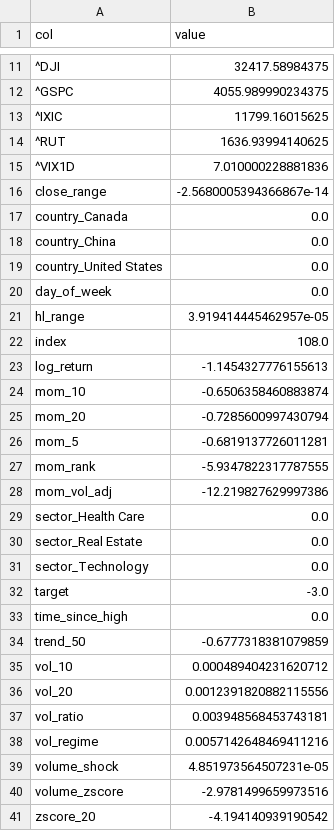
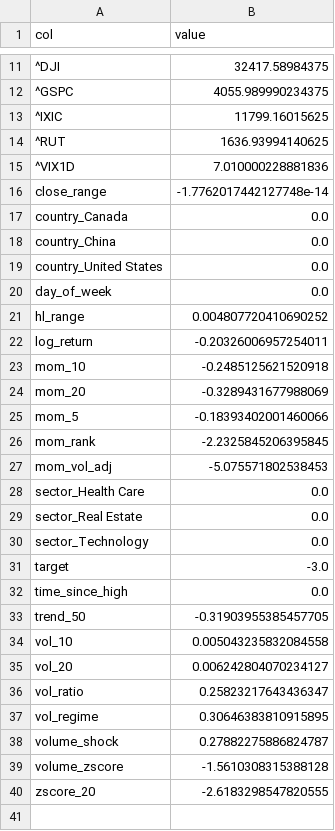
Before and after one commit to dinogen/hayai, a CSV file: data/model/mins.csv, drawn as a sheet; only a part is shown, gaps mark what is left out; removed rows and columns are numbered as before the commit, all else as after; the diff names each change by its address in the sheet, - before the commit and + after, or states it on an @@ line.

```diff
--- a/data/model/mins.csv
+++ b/data/model/mins.csv
-B16 (value): -2.5680005394366867e-14
+B16 (value): -1.7762017442127748e-14
-B21 (value): 3.919414445462957e-05
+B21 (value): 0.004807720410690252
-row 22: index | 108.0
-B22 (value): -1.1454327776155613
+B22 (value): -0.20326006957254011
-B23 (value): -0.6506358460883874
+B23 (value): -0.2485125621520918
-B24 (value): -0.7285600997430794
+B24 (value): -0.3289431677988069
-B25 (value): -0.6819137726011281
+B25 (value): -0.18393402001460066
-B26 (value): -5.9347822317787555
+B26 (value): -2.2325845206395845
-B27 (value): -12.219827629997386
+B27 (value): -5.075571802538453
-B33 (value): -0.6777318381079859
+B33 (value): -0.31903955385457705
-B34 (value): 0.000489404231620712
+B34 (value): 0.005043235832084558
-B35 (value): 0.0012391820882115556
+B35 (value): 0.006242804070234127
-B36 (value): 0.003948568453743181
+B36 (value): 0.25823217643436347
-B37 (value): 0.0057142648469411216
+B37 (value): 0.30646383810915895
-B38 (value): 4.851973564507231e-05
+B38 (value): 0.27882275886824787
-B39 (value): -2.9781499659973516
+B39 (value): -1.5610308315388128
-B40 (value): -4.194140939190542
+B40 (value): -2.6183298547820555
```
Also changed, not shown: data/model/maxs.csv, 6 other files.
